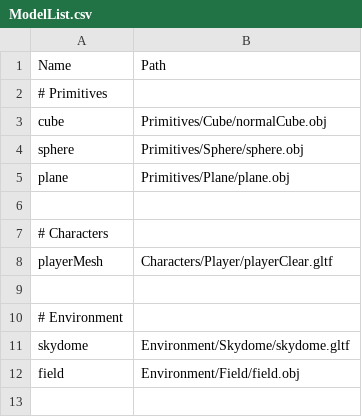
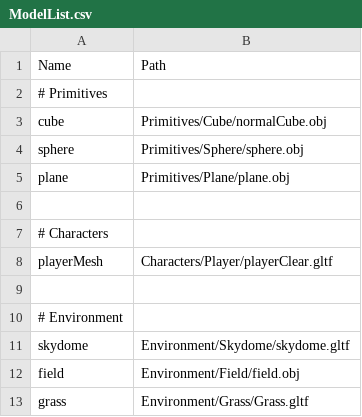
Before and after one commit to so1218/FROM-SOHEWARE, a CSV file: project/Assets/Data/ModelList.csv, drawn as a sheet.

```diff
--- a/project/Assets/Data/ModelList.csv
+++ b/project/Assets/Data/ModelList.csv
@@ -12 +12,2 @@ skydome,Environment/Skydome/skydome.gltf
 field,Environment/Field/field.obj
+grass,Environment/Grass/Grass.gltf
```
Also changed, not shown: 15 other files.
